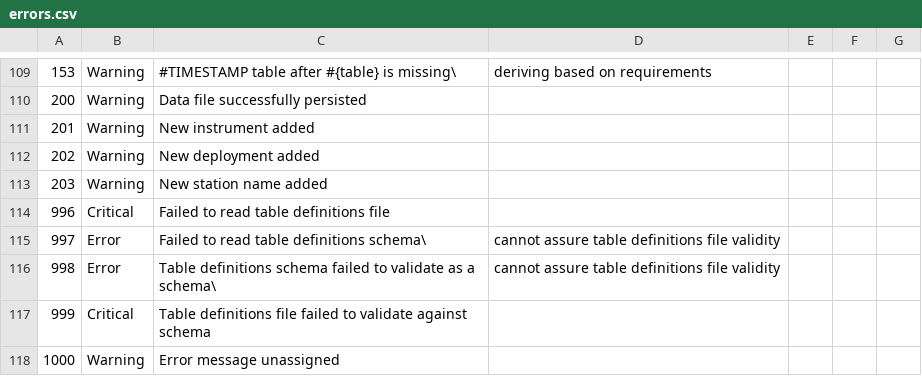
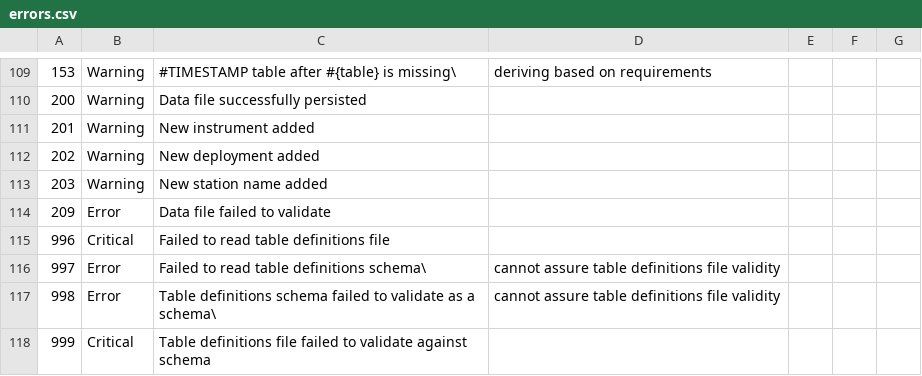
Before and after one commit to woudc/woudc-data-registry, a CSV file: data/errors.csv, drawn as a sheet; only a part is shown, gaps mark what is left out; the shorter side is filled out with more unchanged rows.

```diff
--- a/data/errors.csv
+++ b/data/errors.csv
@@ -113,2 +113,3 @@
 203,Warning,New station name added
+209,Error,Data file failed to validate
 996,Critical,Failed to read table definitions file
```
Also changed, not shown: 8 other files.
